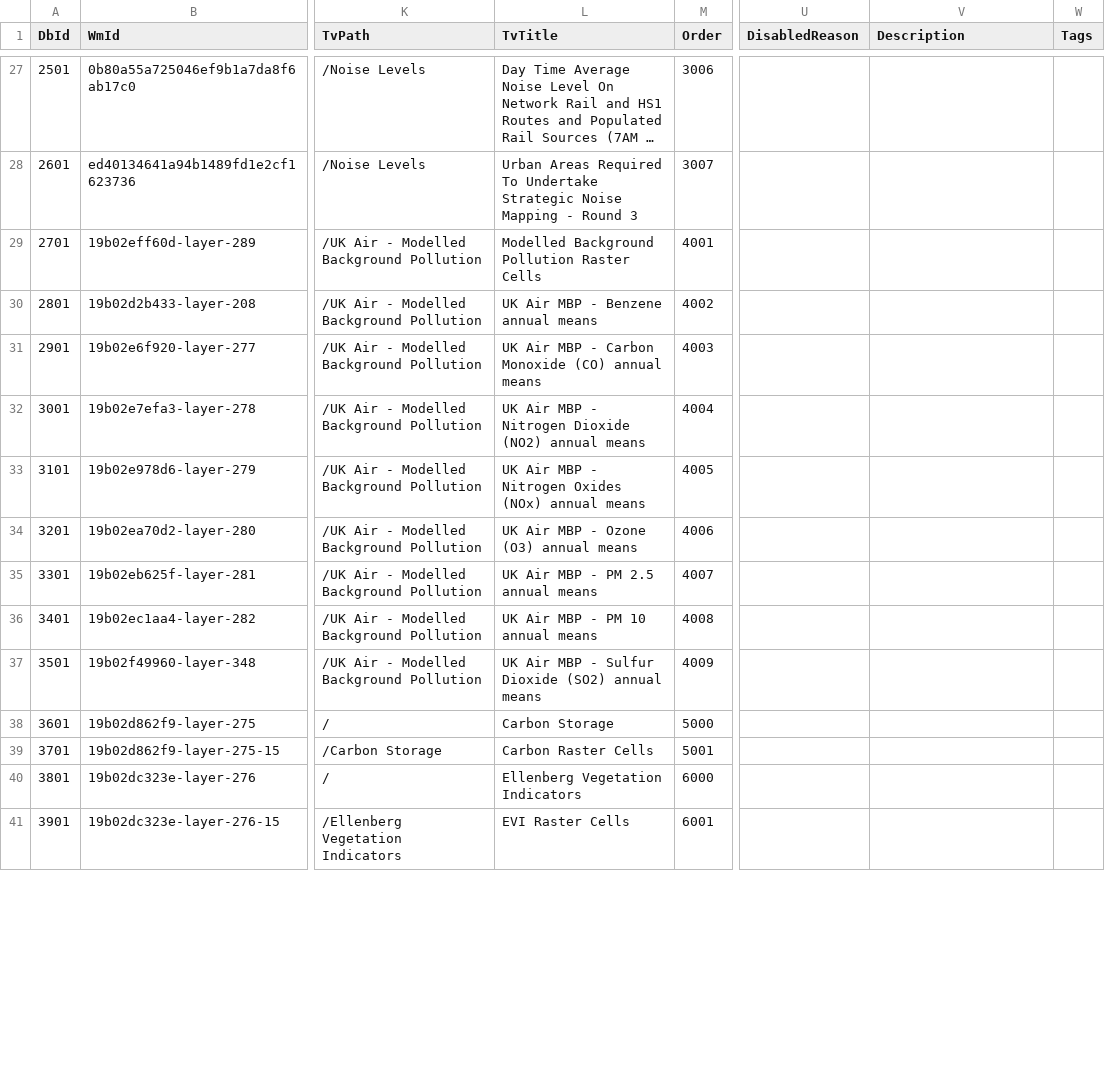
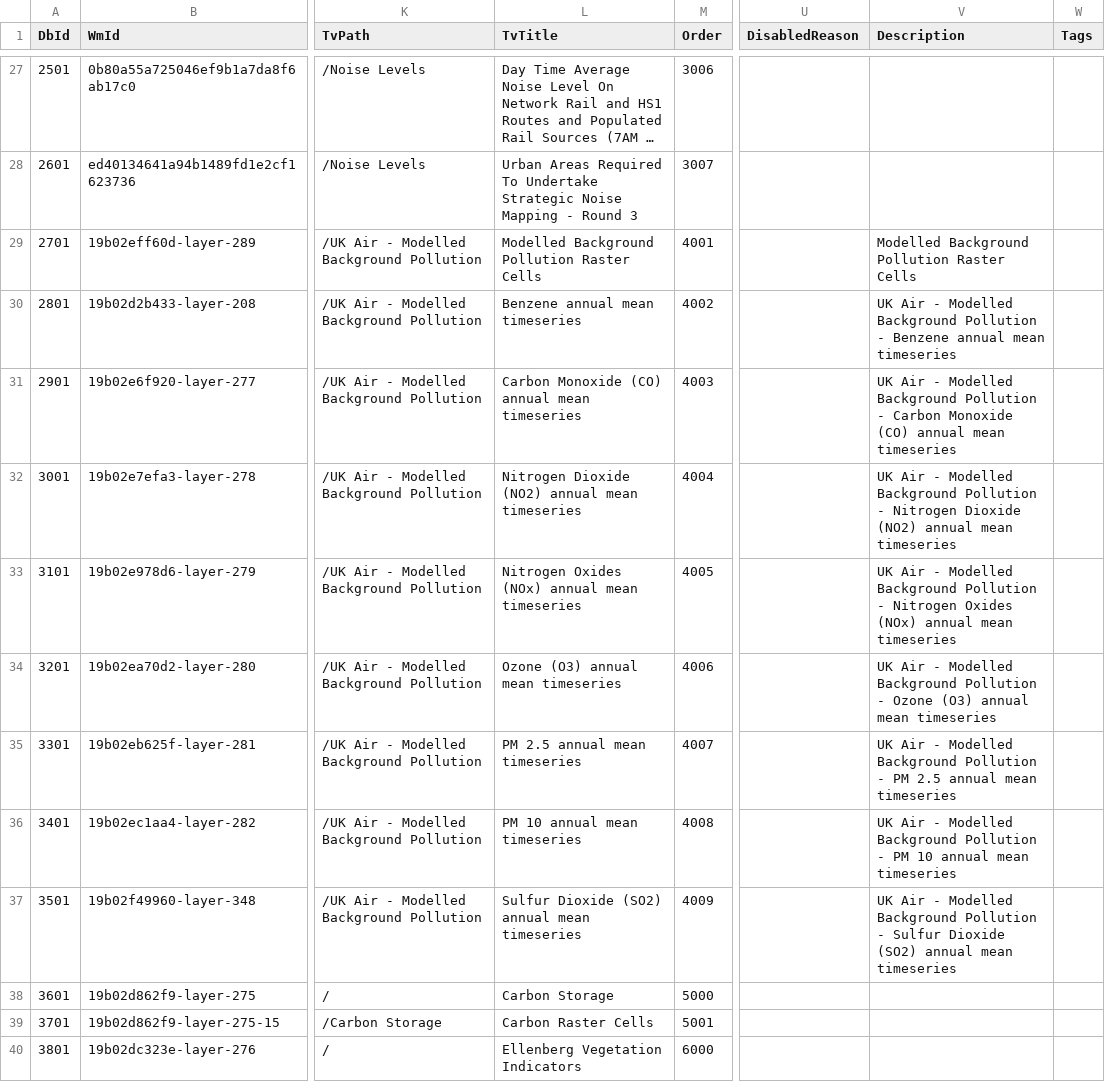
Before and after one commit to NERC-Digital-Solutions-Hub/dsh-content, a CSV file: pages/apps/uprn-service/generated/csv/config/datasets.csv, drawn as a sheet; only a part is shown, gaps mark what is left out; the shorter side is filled out with more unchanged rows; long unchanged cells end in …; the diff covers the shown part only; the diff names each change by its address in the sheet, - before the commit and + after, or states it on an @@ line.

```diff
--- a/pages/apps/uprn-service/generated/csv/config/datasets.csv
+++ b/pages/apps/uprn-service/generated/csv/config/datasets.csv
-V29 (Description): (empty)
+V29 (Description): Modelled Background Pollution Raster Cells
-L30 (TvTitle): UK Air MBP - Benzene annual means
+L30 (TvTitle): Benzene annual mean timeseries
-V30 (Description): (empty)
+V30 (Description): UK Air - Modelled Background Pollution - Benzene annual mean timeseries
-L31 (TvTitle): UK Air MBP - Carbon Monoxide (CO) annual means
+L31 (TvTitle): Carbon Monoxide (CO) annual mean timeseries
-V31 (Description): (empty)
+V31 (Description): UK Air - Modelled Background Pollution - Carbon Monoxide (CO) annual mean timeseries
-L32 (TvTitle): UK Air MBP - Nitrogen Dioxide (NO2) annual means
+L32 (TvTitle): Nitrogen Dioxide (NO2) annual mean timeseries
-V32 (Description): (empty)
+V32 (Description): UK Air - Modelled Background Pollution - Nitrogen Dioxide (NO2) annual mean timeseries
-L33 (TvTitle): UK Air MBP - Nitrogen Oxides (NOx) annual means
+L33 (TvTitle): Nitrogen Oxides (NOx) annual mean timeseries
-V33 (Description): (empty)
+V33 (Description): UK Air - Modelled Background Pollution - Nitrogen Oxides (NOx) annual mean timeseries
-L34 (TvTitle): UK Air MBP - Ozone (O3) annual means
+L34 (TvTitle): Ozone (O3) annual mean timeseries
-V34 (Description): (empty)
+V34 (Description): UK Air - Modelled Background Pollution - Ozone (O3) annual mean timeseries
-L35 (TvTitle): UK Air MBP - PM 2.5 annual means
+L35 (TvTitle): PM 2.5 annual mean timeseries
-V35 (Description): (empty)
+V35 (Description): UK Air - Modelled Background Pollution - PM 2.5 annual mean timeseries
-L36 (TvTitle): UK Air MBP - PM 10 annual means
+L36 (TvTitle): PM 10 annual mean timeseries
-V36 (Description): (empty)
+V36 (Description): UK Air - Modelled Background Pollution - PM 10 annual mean timeseries
-L37 (TvTitle): UK Air MBP - Sulfur Dioxide (SO2) annual means
+L37 (TvTitle): Sulfur Dioxide (SO2) annual mean timeseries
-V37 (Description): (empty)
+V37 (Description): UK Air - Modelled Background Pollution - Sulfur Dioxide (SO2) annual mean timeseries
```
Also changed, not shown: 57 edited cells elsewhere in this file, 2 other files.
